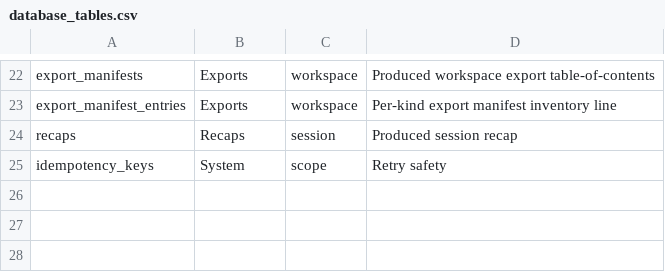
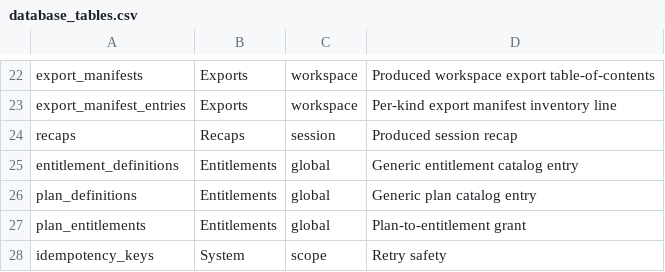
Before and after one commit to Live-Experience-Application/livecore-platform, a CSV file: csv/database_tables.csv, drawn as a sheet; only a part is shown, gaps mark what is left out; the diff names each change by its address in the sheet, - before the commit and + after, or states it on an @@ line.

Commit message:
CORE-ENTL-001: implement plan and entitlement definition model
Add the Entitlements module's definition model so the Core can hold a
product-neutral monetization catalog and enforce limits/premium state
server-side (docs/21).

- EntitlementDefinition: a generic entitlement catalog entry keyed by a
  stable lower-case dotted key (e.g. workspace.active.max, ads.disabled),
  classified as a Flag or a Quota, with generic display metadata and a
  soft-lifecycle is_active flag. Keys and value kinds are immutable.
- PlanDefinition: a named bundle of grants. GrantFlag/GrantQuota bind an
  entitlement definition to a value whose shape is fixed by the
  definition's kind, so a plan can never bind the wrong value shape, a
  retired entitlement cannot be granted, and an entitlement is granted at
  most once per plan. A null quota limit is an unlimited (fair-use) grant.
- PlanEntitlement: the grant child, self-describing via value_kind plus
  flag_value/quota_limit.

All three tables are global (no organization_id), like organizations and
users; definitions are soft-retired, never hard-deleted (the grant FK to
entitlement_definitions is restricted). Keys are validated to a generic
dotted shape and carry no vertical terminology; verticals supply their own
plans and concrete values as seed data.

Adds the EF configurations, repositories, the AddEntitlementAndPlanDefinitions
migration, DbContext/DI wiring, and domain + persistence tests (round-trip,
duplicate-key, value-kind mismatch, inactive-grant, dangling-grant FK,
cascade and delete-restrict). Updates database_tables.csv, docs/10 and the
README. No HTTP route yet: per-subject assignment (CORE-ENTL-002), quota
definition/status (CORE-ENTL-003) and enforcement (CORE-ENTL-004) follow.

```diff
--- a/csv/database_tables.csv
+++ b/csv/database_tables.csv
+row 25: entitlement_definitions | Entitlements | global | Generic entitlement catalog entry
+row 26: plan_definitions | Entitlements | global | Generic plan catalog entry
+row 27: plan_entitlements | Entitlements | global | Plan-to-entitlement grant
```
Also changed, not shown: 23 other files.
